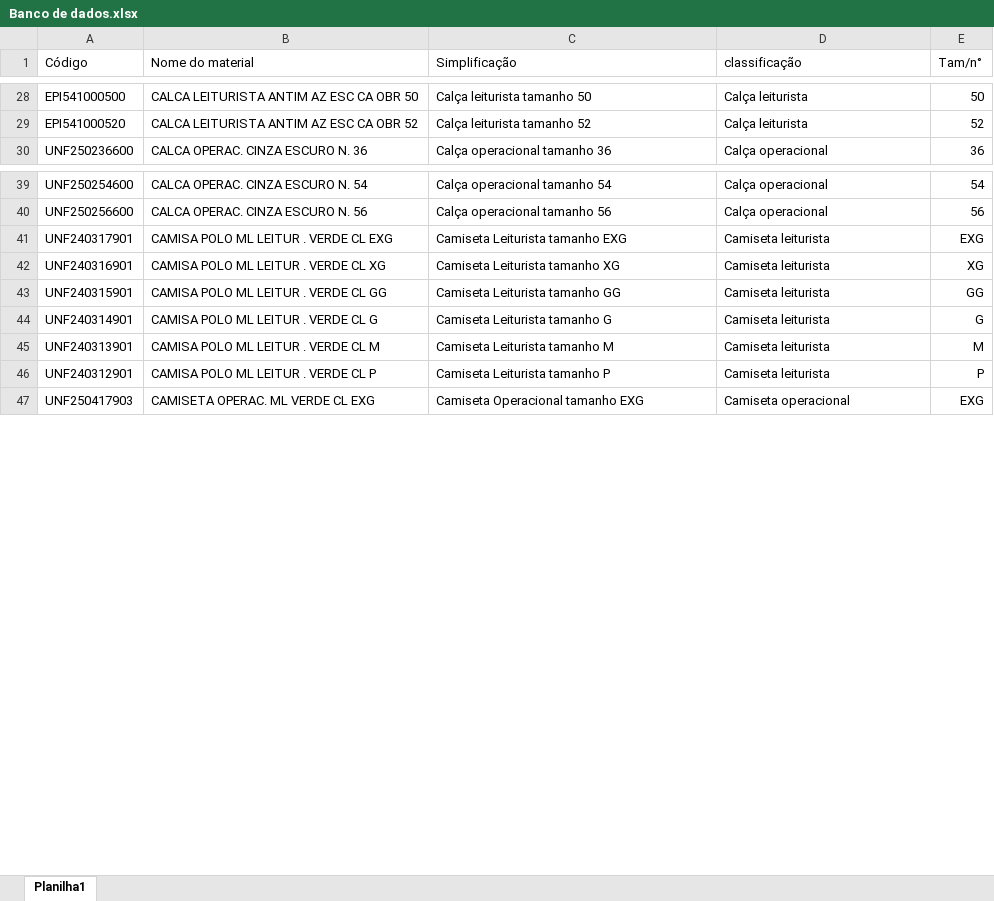
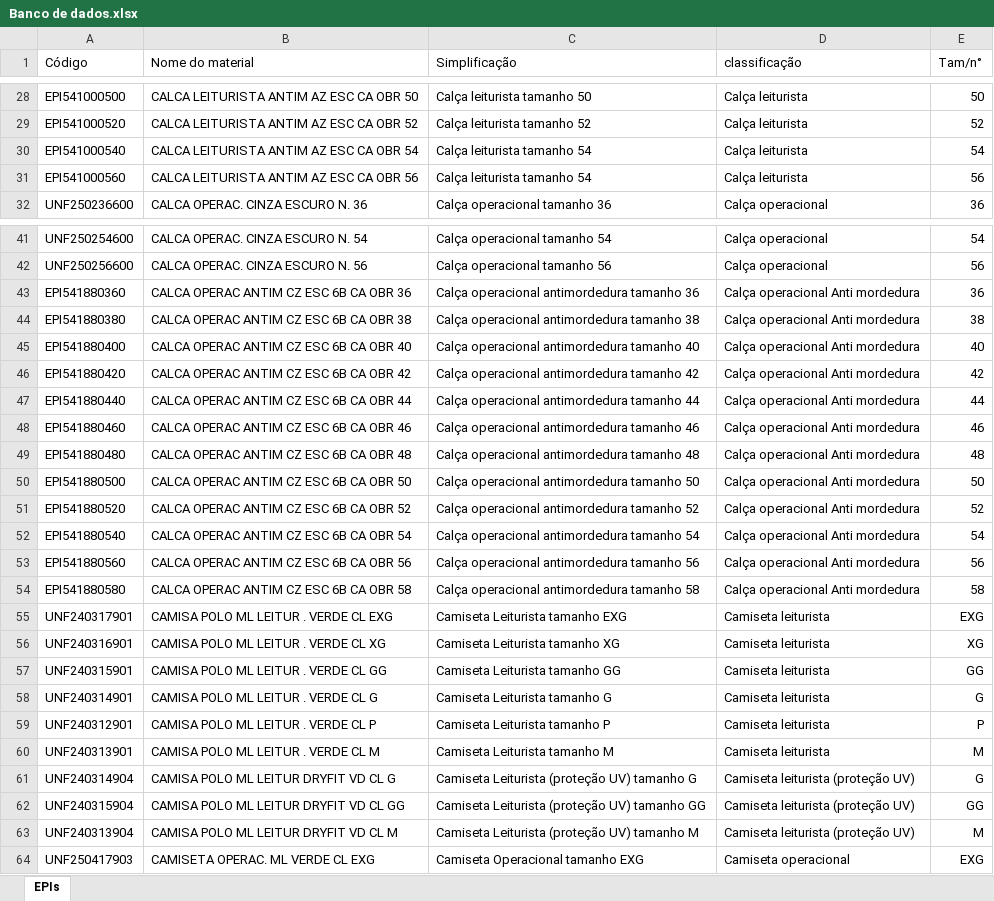
Before and after one commit to ayumitakahashi16/Projeto-de-estagio, an Excel workbook: Banco de dados.xlsx, sheet EPIs, drawn as a sheet; only a part is shown, gaps mark what is left out; values as stored, in another font and other column widths than the file's, no borders; table styles not drawn; the diff covers the shown part only; the diff names each change by its address in the sheet, - before the commit and + after, or states it on an @@ line.

Commit message:
atualizar banco

```diff
--- a/Banco de dados.xlsx (sheet EPIs)
+++ b/Banco de dados.xlsx (sheet EPIs)
-sheet tab: Planilha1
+sheet tab: EPIs
+row 30: EPI541000540 | CALCA LEITURISTA ANTIM AZ ESC CA OBR 54 | Calça leiturista tamanho 54 | Calça leiturista | 54
+row 31: EPI541000560 | CALCA LEITURISTA ANTIM AZ ESC CA OBR 56 | Calça leiturista tamanho 54 | Calça leiturista | 56
+row 43: EPI541880360 | CALCA OPERAC ANTIM CZ ESC 6B CA OBR 36 | Calça operacional antimordedura tamanho 36 | Calça operacional Anti mordedura | 36
+row 44: EPI541880380 | CALCA OPERAC ANTIM CZ ESC 6B CA OBR 38 | Calça operacional antimordedura tamanho 38 | Calça operacional Anti mordedura | 38
+row 45: EPI541880400 | CALCA OPERAC ANTIM CZ ESC 6B CA OBR 40 | Calça operacional antimordedura tamanho 40 | Calça operacional Anti mordedura | 40
+row 46: EPI541880420 | CALCA OPERAC ANTIM CZ ESC 6B CA OBR 42 | Calça operacional antimordedura tamanho 42 | Calça operacional Anti mordedura | 42
+row 47: EPI541880440 | CALCA OPERAC ANTIM CZ ESC 6B CA OBR 44 | Calça operacional antimordedura tamanho 44 | Calça operacional Anti mordedura | 44
+row 48: EPI541880460 | CALCA OPERAC ANTIM CZ ESC 6B CA OBR 46 | Calça operacional antimordedura tamanho 46 | Calça operacional Anti mordedura | 46
+row 49: EPI541880480 | CALCA OPERAC ANTIM CZ ESC 6B CA OBR 48 | Calça operacional antimordedura tamanho 48 | Calça operacional Anti mordedura | 48
+row 50: EPI541880500 | CALCA OPERAC ANTIM CZ ESC 6B CA OBR 50 | Calça operacional antimordedura tamanho 50 | Calça operacional Anti mordedura | 50
+row 51: EPI541880520 | CALCA OPERAC ANTIM CZ ESC 6B CA OBR 52 | Calça operacional antimordedura tamanho 52 | Calça operacional Anti mordedura | 52
+row 52: EPI541880540 | CALCA OPERAC ANTIM CZ ESC 6B CA OBR 54 | Calça operacional antimordedura tamanho 54 | Calça operacional Anti mordedura | 54
+row 53: EPI541880560 | CALCA OPERAC ANTIM CZ ESC 6B CA OBR 56 | Calça operacional antimordedura tamanho 56 | Calça operacional Anti mordedura | 56
+row 54: EPI541880580 | CALCA OPERAC ANTIM CZ ESC 6B CA OBR 58 | Calça operacional antimordedura tamanho 58 | Calça operacional Anti mordedura | 58
@@ row 46 moved to row 59: UNF240312901 @@
+row 61: UNF240314904 | CAMISA POLO ML LEITUR DRYFIT VD CL G | Camiseta Leiturista (proteção UV) tamanho G | Camiseta leiturista (proteção UV) | G
+row 62: UNF240315904 | CAMISA POLO ML LEITUR DRYFIT VD CL GG | Camiseta Leiturista (proteção UV) tamanho GG | Camiseta leiturista (proteção UV) | GG
+row 63: UNF240313904 | CAMISA POLO ML LEITUR DRYFIT VD CL M | Camiseta Leiturista (proteção UV) tamanho M | Camiseta leiturista (proteção UV) | M
```
Also changed, not shown: 2 added rows, 10 removed rows and 26 edited cells elsewhere in this sheet.
